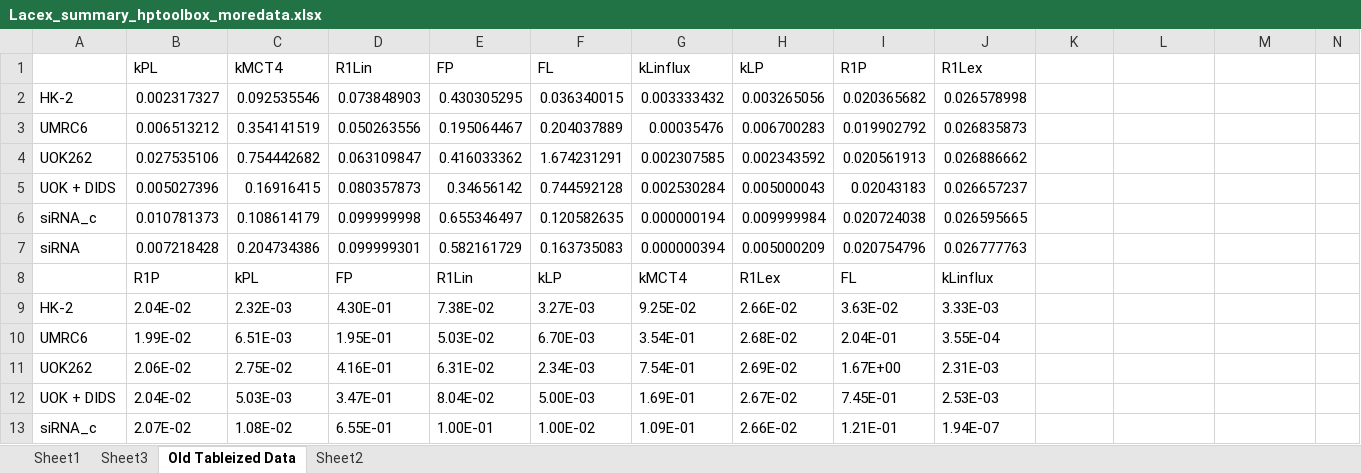
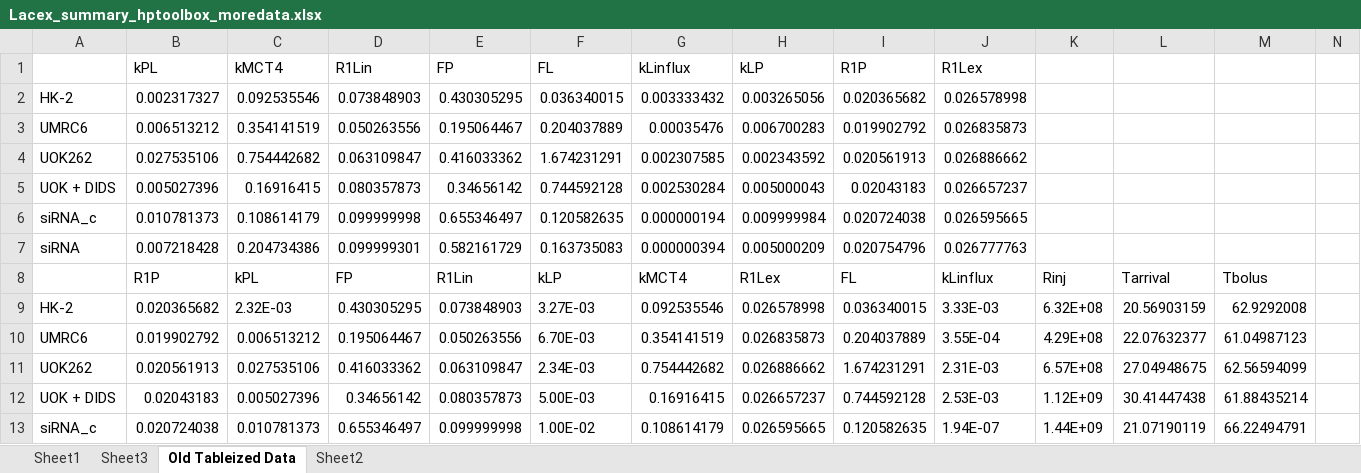
Before and after one commit to FayyazA/bioreactor-kinetic-analysis, an Excel workbook: Lacex_summary_hptoolbox_moredata.xlsx, sheet Old Tableized Data, drawn as a sheet; only a part is shown; values as stored, in another font and other column widths than the file's, no borders; removed rows and columns are numbered as before the commit, all else as after; rows hold the shown columns only; the diff covers the shown part only; the diff names each change by its address in the sheet, - before the commit and + after, or states it on an @@ line.

```diff
--- a/Lacex_summary_hptoolbox_moredata.xlsx (sheet Old Tableized Data)
+++ b/Lacex_summary_hptoolbox_moredata.xlsx (sheet Old Tableized Data)
-K8: (empty)
+K8: Rinj
-L8: (empty)
+L8: Tarrival
-M8: (empty)
+M8: Tbolus
-B9: 2.04E-02
+B9: 0.020365682
-D9: 4.30E-01
+D9: 0.430305295
-E9: 7.38E-02
+E9: 0.073848903
-G9: 9.25E-02
+G9: 0.092535546
-H9: 2.66E-02
+H9: 0.026578998
-I9: 3.63E-02
+I9: 0.036340015
-K9: (empty)
+K9: 6.32E+08
-L9: (empty)
+L9: 20.56903159
-M9: (empty)
+M9: 62.9292008
-B10: 1.99E-02
+B10: 0.019902792
-C10: 6.51E-03
+C10: 0.006513212
-D10: 1.95E-01
+D10: 0.195064467
-E10: 5.03E-02
+E10: 0.050263556
-G10: 3.54E-01
+G10: 0.354141519
-H10: 2.68E-02
+H10: 0.026835873
-I10: 2.04E-01
+I10: 0.204037889
-K10: (empty)
+K10: 4.29E+08
-L10: (empty)
+L10: 22.07632377
-M10: (empty)
+M10: 61.04987123
-row 11: UOK262 | 2.06E-02 | 2.75E-02 | 4.16E-01 | 6.31E-02 | 2.34E-03 | 7.54E-01 | 2.69E-02 | 1.67E+00 | 2.31E-03
-row 12: UOK + DIDS | 2.04E-02 | 5.03E-03 | 3.47E-01 | 8.04E-02 | 5.00E-03 | 1.69E-01 | 2.67E-02 | 7.45E-01 | 2.53E-03
-row 13: siRNA_c | 2.07E-02 | 1.08E-02 | 6.55E-01 | 1.00E-01 | 1.00E-02 | 1.09E-01 | 2.66E-02 | 1.21E-01 | 1.94E-07
+row 11: UOK262 | 0.020561913 | 0.027535106 | 0.416033362 | 0.063109847 | 2.34E-03 | 0.754442682 | 0.026886662 | 1.674231291 | 2.31E-03 | 6.57E+08 | 27.04948675 | 62.56594099
+row 12: UOK + DIDS | 0.02043183 | 0.005027396 | 0.34656142 | 0.080357873 | 5.00E-03 | 0.16916415 | 0.026657237 | 0.744592128 | 2.53E-03 | 1.12E+09 | 30.41447438 | 61.88435214
+row 13: siRNA_c | 0.020724038 | 0.010781373 | 0.655346497 | 0.099999998 | 1.00E-02 | 0.108614179 | 0.026595665 | 0.120582635 | 1.94E-07 | 1.44E+09 | 21.07190119 | 66.22494791
```
Also changed, not shown: 19 added rows, 1 removed row and 80 edited cells elsewhere in this sheet, formulas that keep their value, LacTissue_hptoolbox.xlsx.
